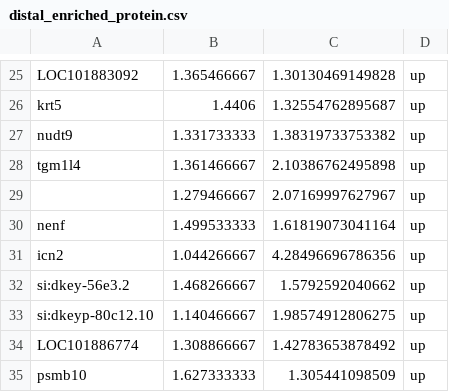
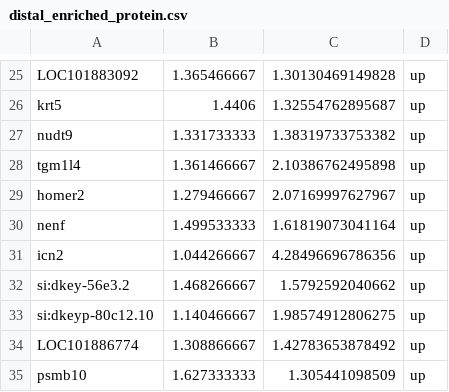
Before and after one commit to hxyv/what_happened_to_zebrafish, a CSV file: data/distal_enriched_protein.csv, drawn as a sheet; only a part is shown, gaps mark what is left out.

```diff
--- a/data/distal_enriched_protein.csv
+++ b/data/distal_enriched_protein.csv
@@ -28,3 +28,3 @@ nudt9,1.331733333,1.38319733753382,up
 tgm1l4,1.361466667,2.10386762495898,up
-,1.279466667,2.07169997627967,up
+homer2,1.279466667,2.07169997627967,up
 nenf,1.499533333,1.61819073041164,up
```
Also changed, not shown: data/distal_enriched_trans.csv, data/enriched_protein.csv, 14 other files.
